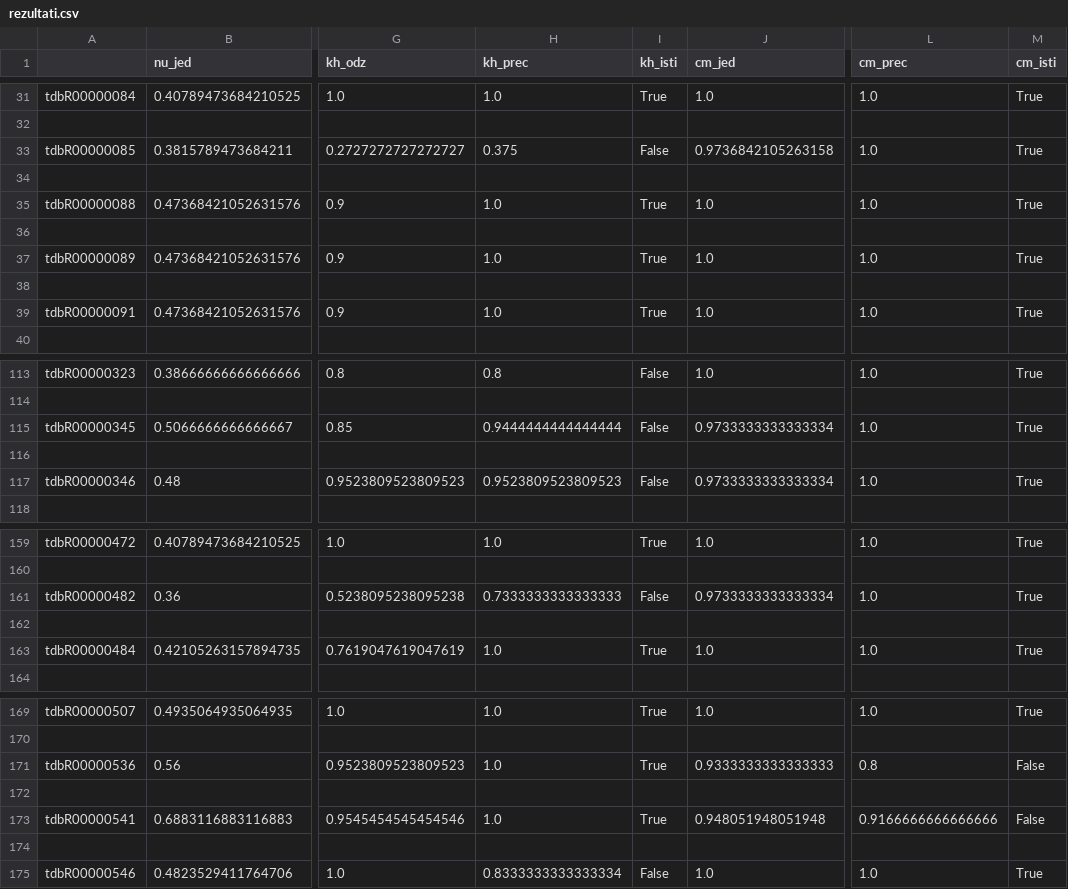
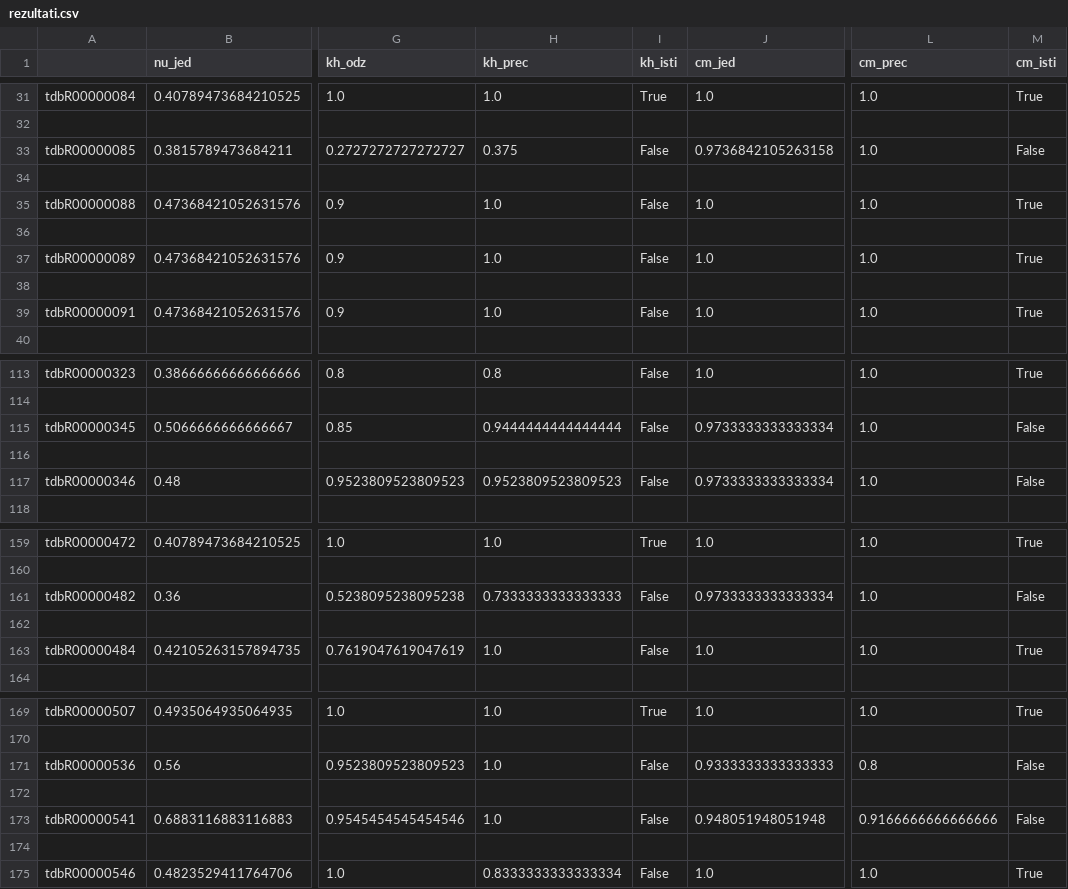
Before and after one commit to matfija/Sekundarna-struktura-tRNK, a CSV file: podaci/rezultati.csv, drawn as a sheet; only a part is shown, gaps mark what is left out; the diff covers the shown part only; the diff names each change by its address in the sheet, - before the commit and + after, or states it on an @@ line.

```diff
--- a/podaci/rezultati.csv
+++ b/podaci/rezultati.csv
-M33 (cm_isti): True
+M33 (cm_isti): False
-I35 (kh_isti): True
+I35 (kh_isti): False
-I37 (kh_isti): True
+I37 (kh_isti): False
-I39 (kh_isti): True
+I39 (kh_isti): False
-M115 (cm_isti): True
+M115 (cm_isti): False
-M117 (cm_isti): True
+M117 (cm_isti): False
-M161 (cm_isti): True
+M161 (cm_isti): False
-I163 (kh_isti): True
+I163 (kh_isti): False
-I171 (kh_isti): True
+I171 (kh_isti): False
-I173 (kh_isti): True
+I173 (kh_isti): False
```
Also changed, not shown: 18 edited cells elsewhere in this file, 3 other files.
